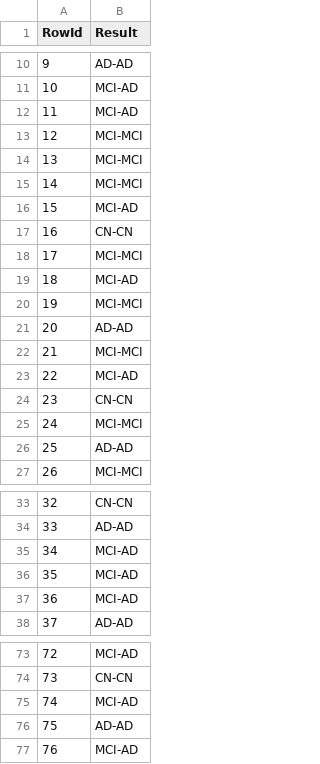
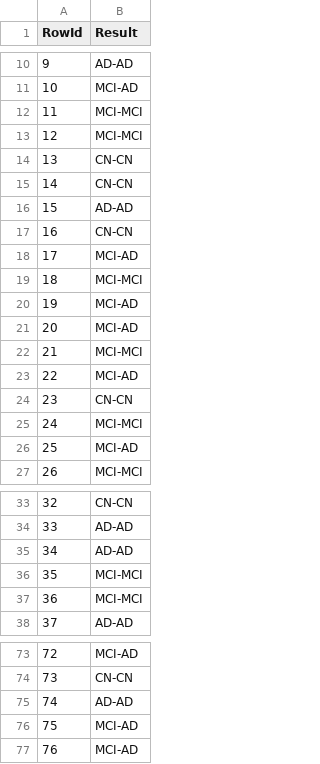
Before and after one commit to jvale03/Machine-Learning-para-Predicao-de-Demencia, a CSV file: Dataset/dummy_submission.csv, drawn as a sheet; only a part is shown, gaps mark what is left out; the diff covers the shown part only.

```diff
--- a/Dataset/dummy_submission.csv
+++ b/Dataset/dummy_submission.csv
@@ -11,12 +11,12 @@ RowId,Result
 10,MCI-AD
-11,MCI-AD
+11,MCI-MCI
 12,MCI-MCI
-13,MCI-MCI
-14,MCI-MCI
-15,MCI-AD
+13,CN-CN
+14,CN-CN
+15,AD-AD
 16,CN-CN
-17,MCI-MCI
-18,MCI-AD
-19,MCI-MCI
-20,AD-AD
+17,MCI-AD
+18,MCI-MCI
+19,MCI-AD
+20,MCI-AD
 21,MCI-MCI
@@ -25,3 +25,3 @@ RowId,Result
 24,MCI-MCI
-25,AD-AD
+25,MCI-AD
 26,MCI-MCI
@@ -34,5 +34,5 @@ RowId,Result
 33,AD-AD
-34,MCI-AD
-35,MCI-AD
-36,MCI-AD
+34,AD-AD
+35,MCI-MCI
+36,MCI-MCI
 37,AD-AD
@@ -74,4 +74,4 @@ RowId,Result
 73,CN-CN
-74,MCI-AD
-75,AD-AD
+74,AD-AD
+75,MCI-AD
 76,MCI-AD
```
Also changed, not shown: 5 edited cells elsewhere in this file, Dataset/SHAP_Values/class2_shap_values.csv, 9 other files.
